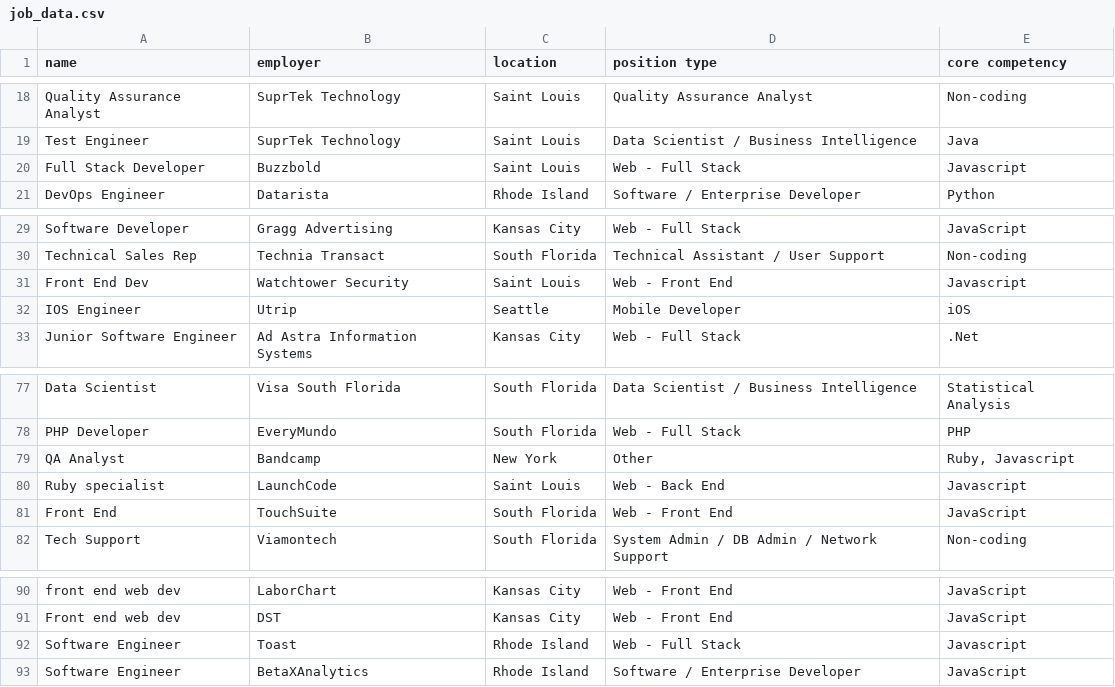
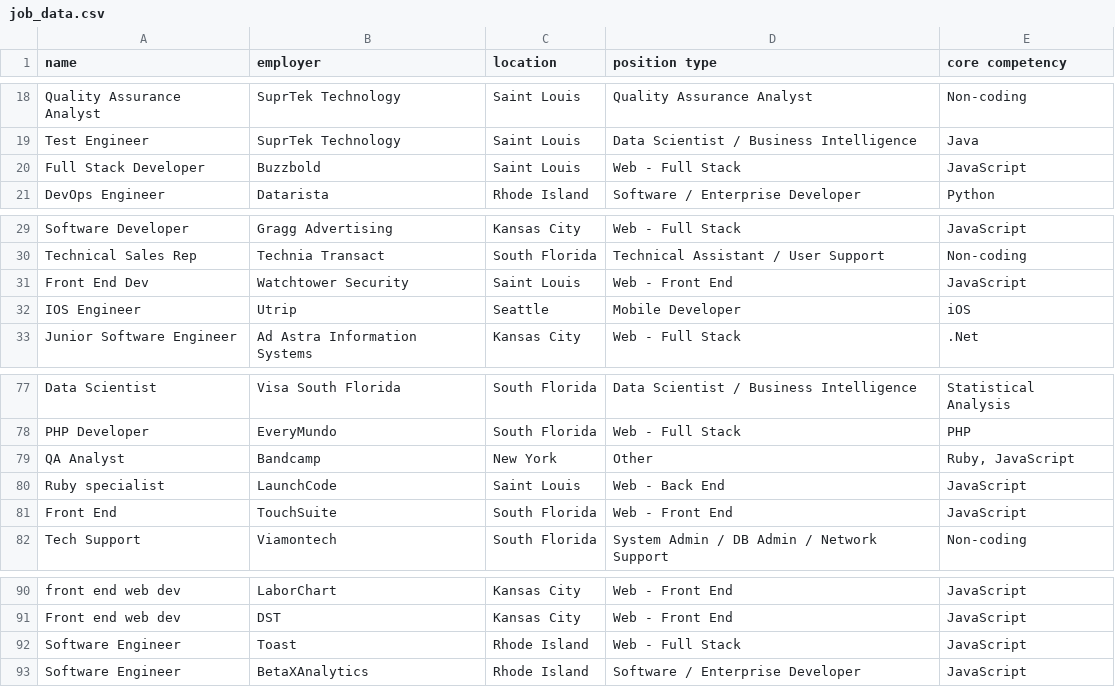
Before and after one commit to PassionFriend/java-web-dev-techjobs-oo, a CSV file: resources/job_data.csv, drawn as a sheet; only a part is shown, gaps mark what is left out.

Commit message:
Update job_data.csv
Fixed Javascript typos in csv file.

```diff
--- a/resources/job_data.csv
+++ b/resources/job_data.csv
@@ -19,3 +19,3 @@ Quality Assurance Analyst,SuprTek Technology,Saint Louis,Quality Assurance Analy
 Test Engineer,SuprTek Technology,Saint Louis,Data Scientist / Business Intelligence,Java
-Full Stack Developer,Buzzbold,Saint Louis,Web - Full Stack,Javascript
+Full Stack Developer,Buzzbold,Saint Louis,Web - Full Stack,JavaScript
 DevOps Engineer,Datarista,Rhode Island,Software / Enterprise Developer,Python
@@ -30,3 +30,3 @@ Software Developer,Gragg Advertising,Kansas City,Web - Full Stack,JavaScript
 Technical Sales Rep,Technia Transact,South Florida,Technical Assistant / User Support,Non-coding
-Front End Dev,Watchtower Security,Saint Louis,Web - Front End,Javascript
+Front End Dev,Watchtower Security,Saint Louis,Web - Front End,JavaScript
 IOS Engineer,Utrip,Seattle,Mobile Developer,iOS
@@ -78,4 +78,4 @@ Data Scientist,Visa South Florida,South Florida,Data Scientist / Business Intell
 PHP Developer,EveryMundo,South Florida,Web - Full Stack,PHP
-QA Analyst,Bandcamp,New York,Other,"Ruby, Javascript"
-Ruby specialist,LaunchCode,Saint Louis,Web - Back End,Javascript
+QA Analyst,Bandcamp,New York,Other,"Ruby, JavaScript"
+Ruby specialist,LaunchCode,Saint Louis,Web - Back End,JavaScript
 Front End,TouchSuite,South Florida,Web - Front End,JavaScript
@@ -91,3 +91,3 @@ front end web dev,LaborChart,Kansas City,Web - Front End,JavaScript
 Front end web dev,DST,Kansas City,Web - Front End,JavaScript
-Software Engineer,Toast,Rhode Island,Web - Full Stack,Javascript
+Software Engineer,Toast,Rhode Island,Web - Full Stack,JavaScript
 Software Engineer,BetaXAnalytics,Rhode Island,Software / Enterprise Developer,JavaScript
```
